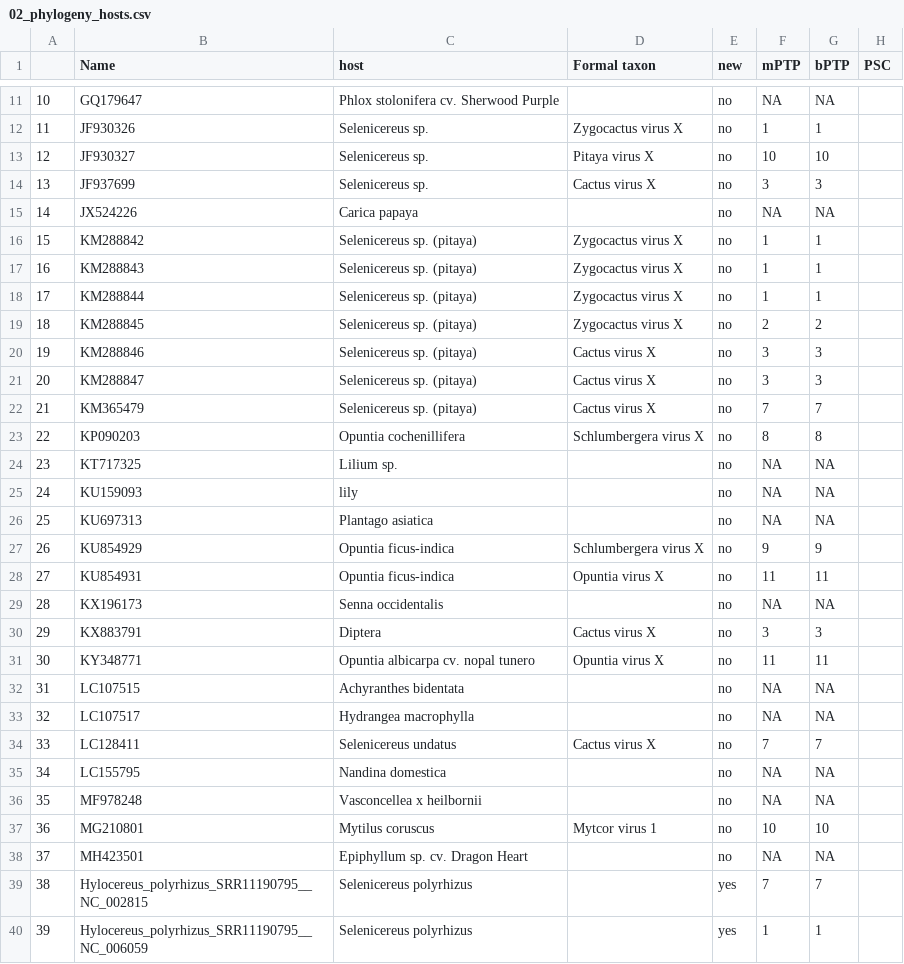
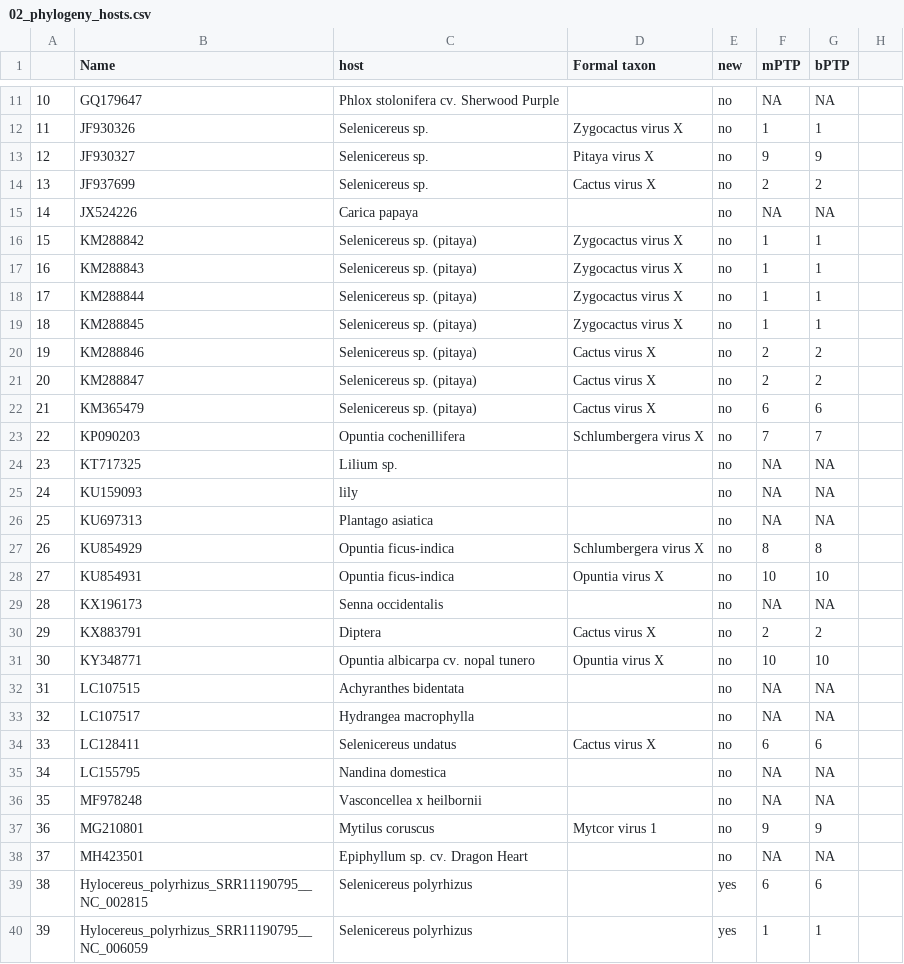
Before and after one commit to alexatyszka/cactusvirusx, a CSV file: figures/scripts/phylogeny_input/02_phylogeny_hosts.csv, drawn as a sheet; only a part is shown, gaps mark what is left out; the diff covers the shown part only.

Commit message:
MS updates - discussion nearly finished, addition of figures

```diff
--- a/figures/scripts/phylogeny_input/02_phylogeny_hosts.csv
+++ b/figures/scripts/phylogeny_input/02_phylogeny_hosts.csv
@@ -1 +1 @@
-,Name,host,Formal taxon,new,mPTP,bPTP,PSC
+,Name,host,Formal taxon,new,mPTP,bPTP
@@ -13,2 +13,2 @@
-12,JF930327,Selenicereus sp.,Pitaya virus X,no,10,10,
-13,JF937699,Selenicereus sp.,Cactus virus X,no,3,3,
+12,JF930327,Selenicereus sp.,Pitaya virus X,no,9,9
+13,JF937699,Selenicereus sp.,Cactus virus X,no,2,2
@@ -19,5 +19,5 @@
-18,KM288845,Selenicereus sp. (pitaya),Zygocactus virus X,no,2,2,
-19,KM288846,Selenicereus sp. (pitaya),Cactus virus X,no,3,3,
-20,KM288847,Selenicereus sp. (pitaya),Cactus virus X,no,3,3,
-21,KM365479,Selenicereus sp. (pitaya),Cactus virus X,no,7,7,
-22,KP090203,Opuntia cochenillifera,Schlumbergera virus X,no,8,8,
+18,KM288845,Selenicereus sp. (pitaya),Zygocactus virus X,no,1,1
+19,KM288846,Selenicereus sp. (pitaya),Cactus virus X,no,2,2
+20,KM288847,Selenicereus sp. (pitaya),Cactus virus X,no,2,2
+21,KM365479,Selenicereus sp. (pitaya),Cactus virus X,no,6,6
+22,KP090203,Opuntia cochenillifera,Schlumbergera virus X,no,7,7
@@ -27,2 +27,2 @@
-26,KU854929,Opuntia ficus-indica,Schlumbergera virus X,no,9,9,
-27,KU854931,Opuntia ficus-indica,Opuntia virus X,no,11,11,
+26,KU854929,Opuntia ficus-indica,Schlumbergera virus X,no,8,8
+27,KU854931,Opuntia ficus-indica,Opuntia virus X,no,10,10
@@ -30,2 +30,2 @@
-29,KX883791,Diptera,Cactus virus X,no,3,3,
-30,KY348771,Opuntia albicarpa cv. nopal tunero,Opuntia virus X,no,11,11,
+29,KX883791,Diptera,Cactus virus X,no,2,2
+30,KY348771,Opuntia albicarpa cv. nopal tunero,Opuntia virus X,no,10,10
@@ -34 +34 @@
-33,LC128411,Selenicereus undatus,Cactus virus X,no,7,7,
+33,LC128411,Selenicereus undatus,Cactus virus X,no,6,6
@@ -37 +37 @@
-36,MG210801,Mytilus coruscus,Mytcor virus 1,no,10,10,
+36,MG210801,Mytilus coruscus,Mytcor virus 1,no,9,9
@@ -39 +39 @@
-38,Hylocereus_polyrhizus_SRR11190795__NC_002815,Selenicereus polyrhizus,,yes,7,7,
+38,Hylocereus_polyrhizus_SRR11190795__NC_002815,Selenicereus polyrhizus,,yes,6,6
```
Also changed, not shown: 148 edited cells elsewhere in this file, 43 other files.
